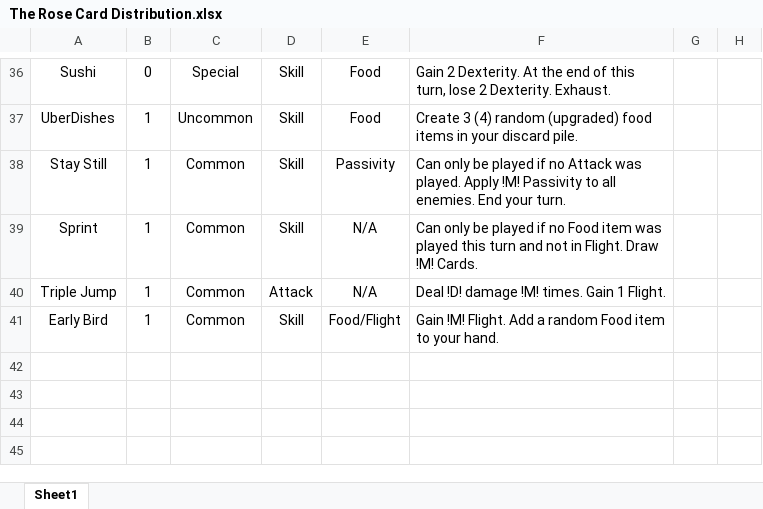
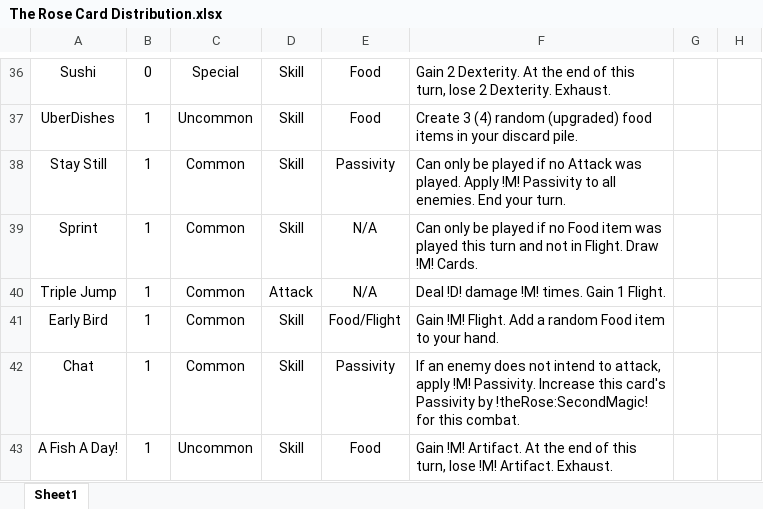
Before and after one commit to brandonduong/The-Rose, an Excel workbook: The Rose Card Distribution.xlsx, sheet Sheet1, drawn as a sheet; only a part is shown, gaps mark what is left out; values as stored, in another font and other column widths than the file's, no borders; table styles not drawn; the diff names each change by its address in the sheet, - before the commit and + after, or states it on an @@ line.

Commit message:
Created A Fish A Day card.

```diff
--- a/The Rose Card Distribution.xlsx (sheet Sheet1)
+++ b/The Rose Card Distribution.xlsx (sheet Sheet1)
+row 42: Chat | 1 | Common | Skill | Passivity | If an enemy does not intend to attack, apply !M! Passivity. Increase this card's Passivity by !theRose:SecondMagic! for this combat.
+row 43: A Fish A Day! | 1 | Uncommon | Skill | Food | Gain !M! Artifact. At the end of this turn, lose !M! Artifact. Exhaust.
```
Also changed, not shown: 5 other files.
